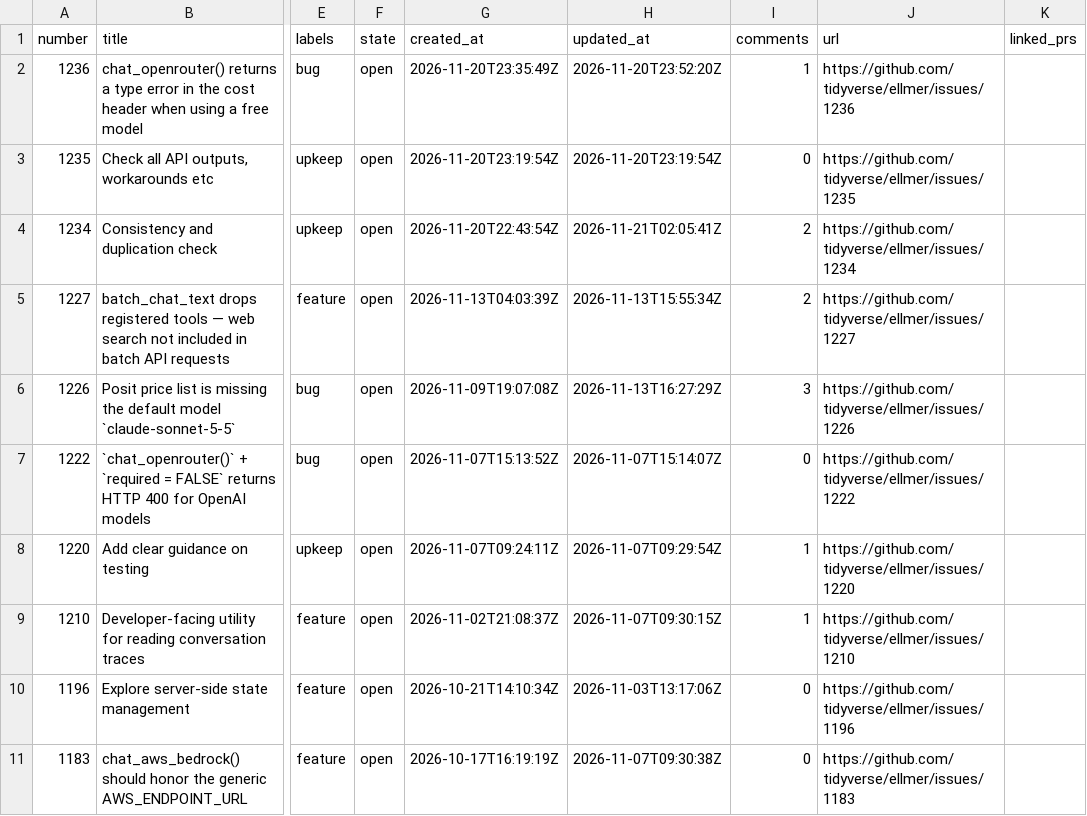
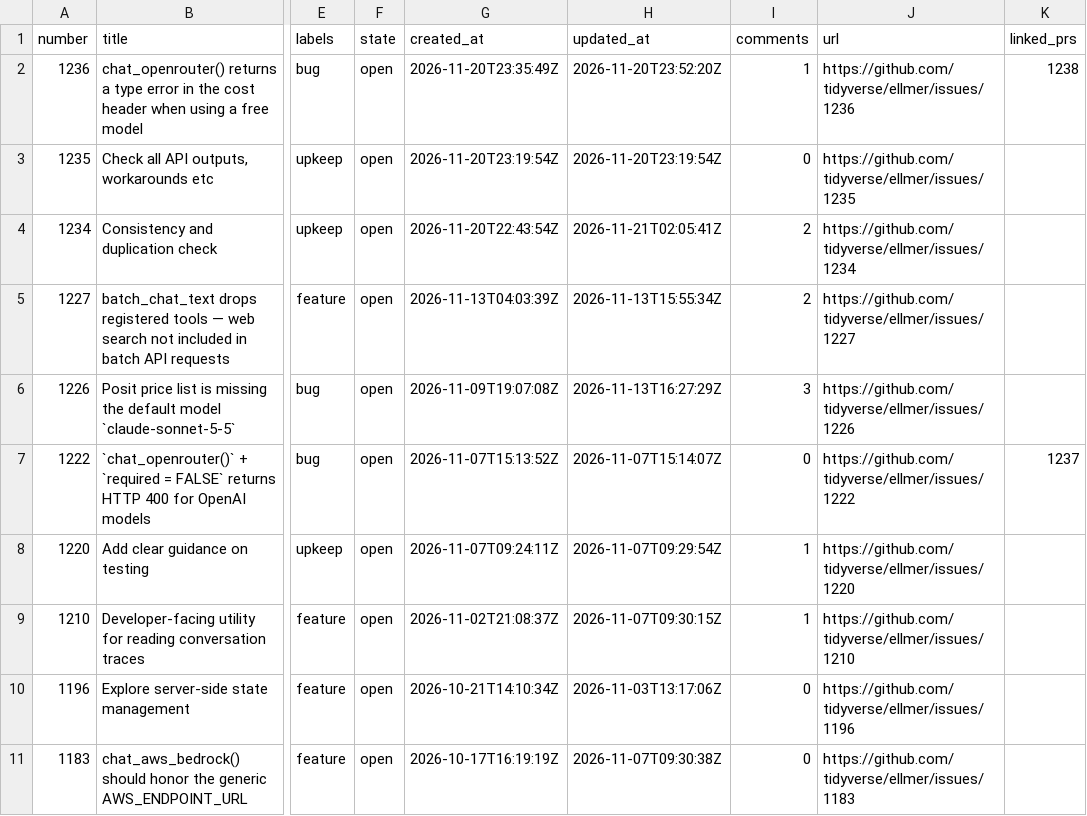
Before and after one commit to thisisnic/ellmer-maintenance, a CSV file: data/ellmer_issues.csv, drawn as a sheet; only a part is shown, gaps mark what is left out; the diff names each change by its address in the sheet, - before the commit and + after, or states it on an @@ line.

```diff
--- a/data/ellmer_issues.csv
+++ b/data/ellmer_issues.csv
-K2 (linked_prs): (empty)
+K2 (linked_prs): 1238
-K7 (linked_prs): (empty)
+K7 (linked_prs): 1237
```
Also changed, not shown: data/ellmer_prs.csv.
